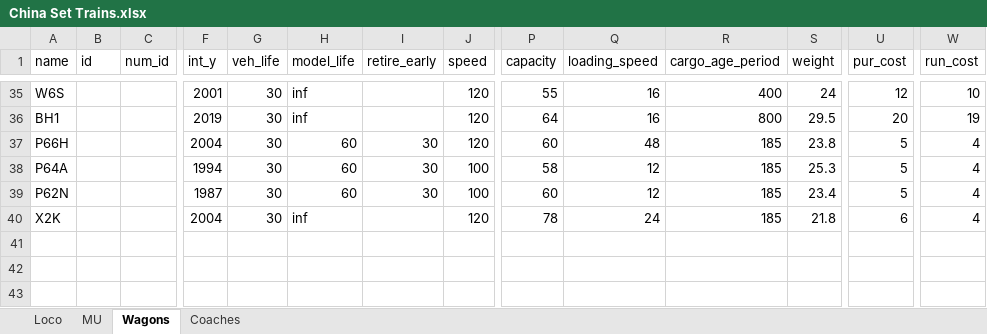
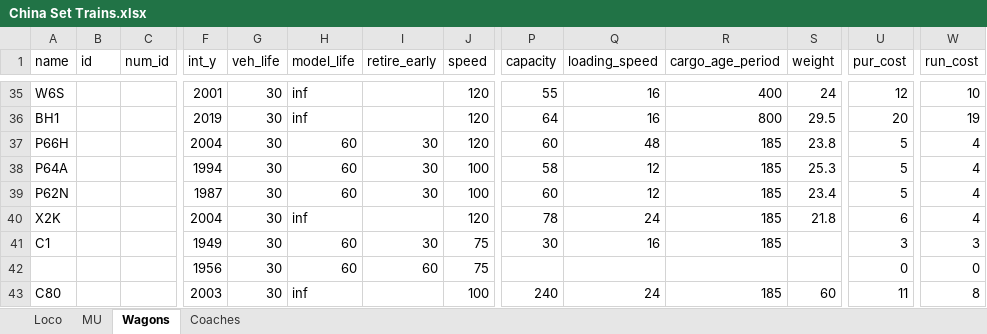
Before and after one commit to OpenTTD-China-Set/China-Set-Trains, an Excel workbook: docs/China Set Trains.xlsx, sheet Wagons, drawn as a sheet; only a part is shown, gaps mark what is left out; values as stored, in another font and other column widths than the file's, no borders; rows hold the shown columns only; the diff names each change by its address in the sheet, - before the commit and + after, or states it on an @@ line.

```diff
--- a/docs/China Set Trains.xlsx (sheet Wagons)
+++ b/docs/China Set Trains.xlsx (sheet Wagons)
+row 41: C1 |  |  | 1949 | 30 | 60 | 30 | 75 | 30 | 16 | 185 |  | 3 | 3
+row 42:  |  |  | 1956 | 30 | 60 | 60 | 75 |  |  |  |  | 0 | 0
+row 43: C80 |  |  | 2003 | 30 | inf |  | 100 | 240 | 24 | 185 | 60 | 11 | 8
```
Also changed, not shown: 49 other files.
